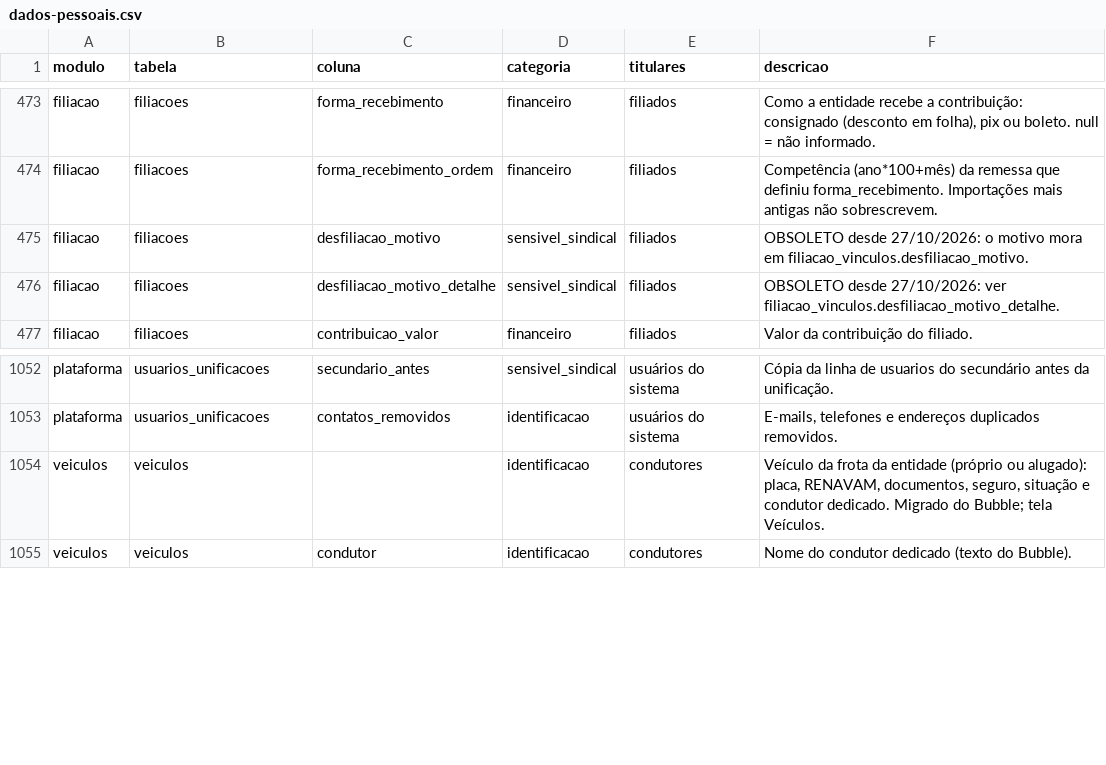
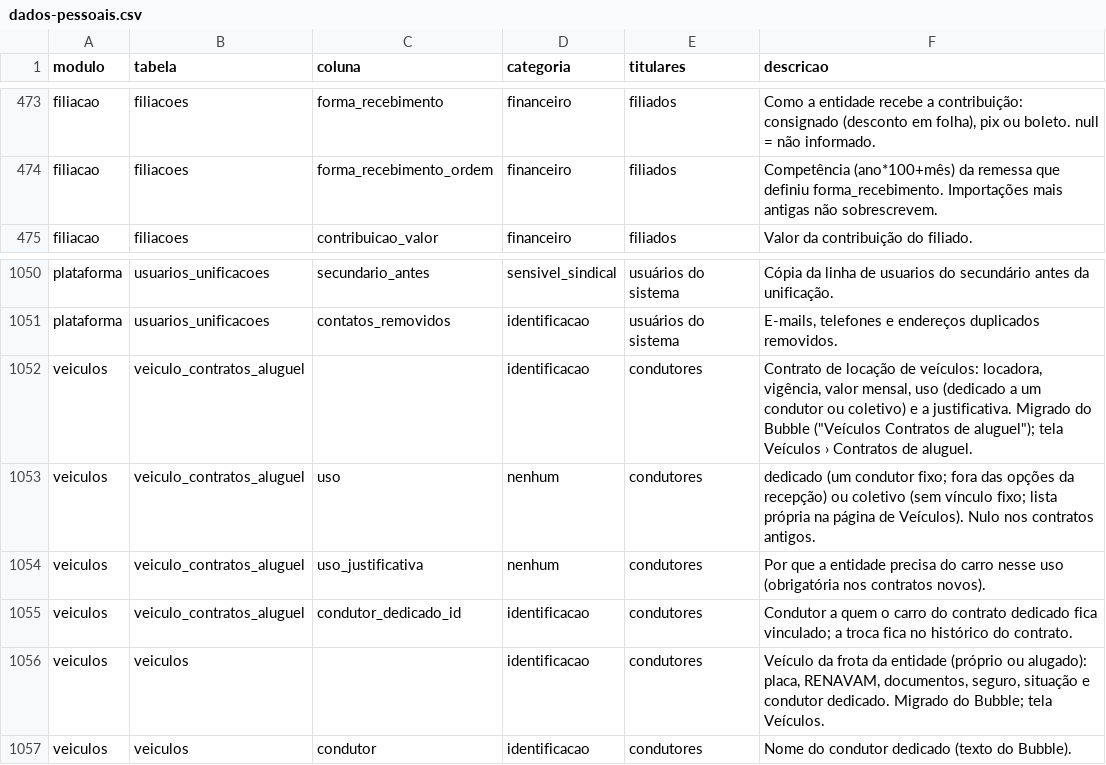
Before and after one commit to brunovillela/confluir_v2, a CSV file: docs/dados/dados-pessoais.csv, drawn as a sheet; only a part is shown, gaps mark what is left out.

```diff
--- a/docs/dados/dados-pessoais.csv
+++ b/docs/dados/dados-pessoais.csv
@@ -474,4 +474,2 @@ modulo,tabela,coluna,categoria,titulares,descricao
 "filiacao","filiacoes","forma_recebimento_ordem","financeiro","filiados","Competência (ano*100+mês) da remessa que definiu forma_recebimento. Importações mais antigas não sobrescrevem."
-"filiacao","filiacoes","desfiliacao_motivo","sensivel_sindical","filiados","OBSOLETO desde 27/10/2026: o motivo mora em filiacao_vinculos.desfiliacao_motivo."
-"filiacao","filiacoes","desfiliacao_motivo_detalhe","sensivel_sindical","filiados","OBSOLETO desde 27/10/2026: ver filiacao_vinculos.desfiliacao_motivo_detalhe."
 "filiacao","filiacoes","contribuicao_valor","financeiro","filiados","Valor da contribuição do filiado."
@@ -1053,2 +1051,6 @@ modulo,tabela,coluna,categoria,titulares,descricao
 "plataforma","usuarios_unificacoes","contatos_removidos","identificacao","usuários do sistema","E-mails, telefones e endereços duplicados removidos."
+"veiculos","veiculo_contratos_aluguel","","identificacao","condutores","Contrato de locação de veículos: locadora, vigência, valor mensal, uso (dedicado a um condutor ou coletivo) e a justificativa. Migrado do Bubble (""Veículos Contratos de aluguel""); tela Veículos › Contratos de aluguel."
+"veiculos","veiculo_contratos_aluguel","uso","nenhum","condutores","dedicado (um condutor fixo; fora das opções da recepção) ou coletivo (sem vínculo fixo; lista própria na página de Veículos). Nulo nos contratos antigos."
+"veiculos","veiculo_contratos_aluguel","uso_justificativa","nenhum","condutores","Por que a entidade precisa do carro nesse uso (obrigatória nos contratos novos)."
+"veiculos","veiculo_contratos_aluguel","condutor_dedicado_id","identificacao","condutores","Condutor a quem o carro do contrato dedicado fica vinculado; a troca fica no histórico do contrato."
 "veiculos","veiculos","","identificacao","condutores","Veículo da frota da entidade (próprio ou alugado): placa, RENAVAM, documentos, seguro, situação e condutor dedicado. Migrado do Bubble; tela Veículos."
```
Also changed, not shown: 17 other files.
